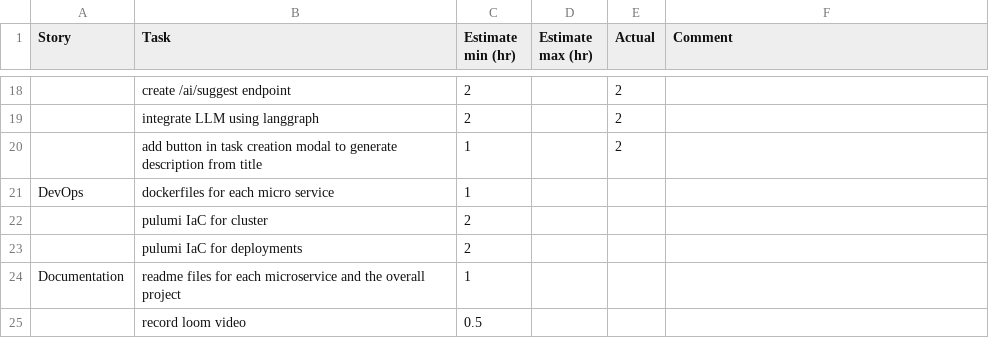
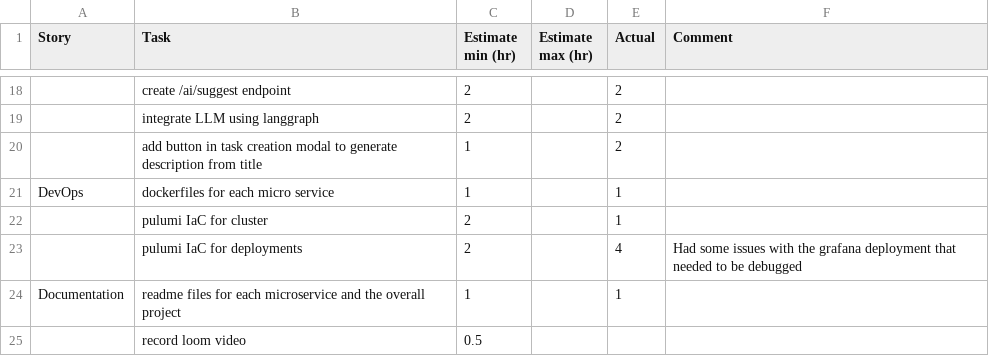
Before and after one commit to a-h-i/sprint-sync, a CSV file: SprintSync Estimates.csv, drawn as a sheet; only a part is shown, gaps mark what is left out; the diff names each change by its address in the sheet, - before the commit and + after, or states it on an @@ line.

Commit message:
Fixes issues with grafana & loki chart configs

```diff
--- a/SprintSync Estimates.csv
+++ b/SprintSync Estimates.csv
-E21:E22 (Actual): (empty)
+E21:E22 (Actual): 1
-E23 (Actual): (empty)
+E23 (Actual): 4
-F23 (Comment): (empty)
+F23 (Comment): Had some issues with the grafana deployment that needed to be debugged
-E24 (Actual): (empty)
+E24 (Actual): 1
```
Also changed, not shown: 2 other files.
